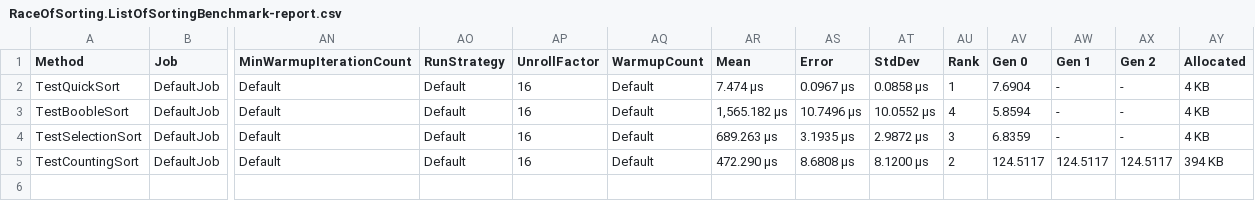
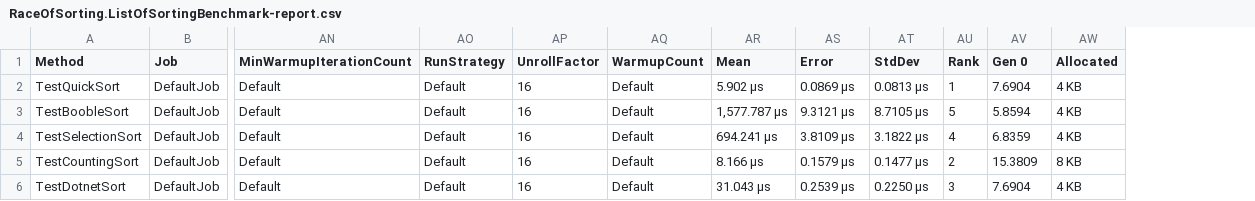
Before and after one commit to MuhammadAmadi/AlgorithmTestBenchmark, a CSV file: RaceOfSorting/bin/Release/net6.0/BenchmarkDotNet.Artifacts/results/RaceOfSorting.ListOfSortingBenchmark-report.csv, drawn as a sheet; only a part is shown, gaps mark what is left out; removed rows and columns are numbered as before the commit, all else as after; rows hold the shown columns only; the diff names each change by its address in the sheet, - before the commit and + after, or states it on an @@ line.

Commit message:
Added Multiplay Matrix Test

```diff
--- a/RaceOfSorting/bin/Release/net6.0/BenchmarkDotNet.Artifacts/results/RaceOfSorting.ListOfSortingBenchmark-report.csv
+++ b/RaceOfSorting/bin/Release/net6.0/BenchmarkDotNet.Artifacts/results/RaceOfSorting.ListOfSortingBenchmark-report.csv
-column AW (Gen 1), rows 2-5: - | - | - | 124.5117
-column AX (Gen 2), rows 2-5: - | - | - | 124.5117
-AR2 (Mean): 7.474 μs
+AR2 (Mean): 5.902 μs
-AS2 (Error): 0.0967 μs
+AS2 (Error): 0.0869 μs
-AT2 (StdDev): 0.0858 μs
+AT2 (StdDev): 0.0813 μs
-AR3 (Mean): 1,565.182 μs
+AR3 (Mean): 1,577.787 μs
-AS3 (Error): 10.7496 μs
+AS3 (Error): 9.3121 μs
-AT3 (StdDev): 10.0552 μs
+AT3 (StdDev): 8.7105 μs
-AU3 (Rank): 4
+AU3 (Rank): 5
-AR4 (Mean): 689.263 μs
+AR4 (Mean): 694.241 μs
-AS4 (Error): 3.1935 μs
+AS4 (Error): 3.8109 μs
-AT4 (StdDev): 2.9872 μs
+AT4 (StdDev): 3.1822 μs
-AU4 (Rank): 3
+AU4 (Rank): 4
-AR5 (Mean): 472.290 μs
+AR5 (Mean): 8.166 μs
-AS5 (Error): 8.6808 μs
+AS5 (Error): 0.1579 μs
-AT5 (StdDev): 8.1200 μs
+AT5 (StdDev): 0.1477 μs
-AV5 (Gen 0): 124.5117
+AV5 (Gen 0): 15.3809
-AW5 (Allocated): 394 KB
+AW5 (Allocated): 8 KB
+row 6: TestDotnetSort | DefaultJob | Default | Default | 16 | Default | 31.043 μs | 0.2539 μs | 0.2250 μs | 3 | 7.6904 | 4 KB
```
Also changed, not shown: 59 other files.
